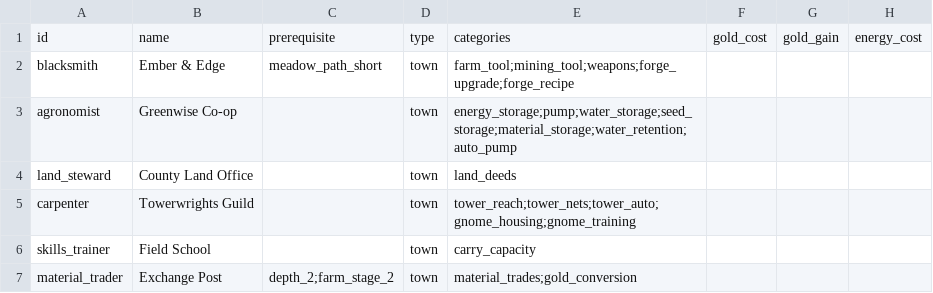
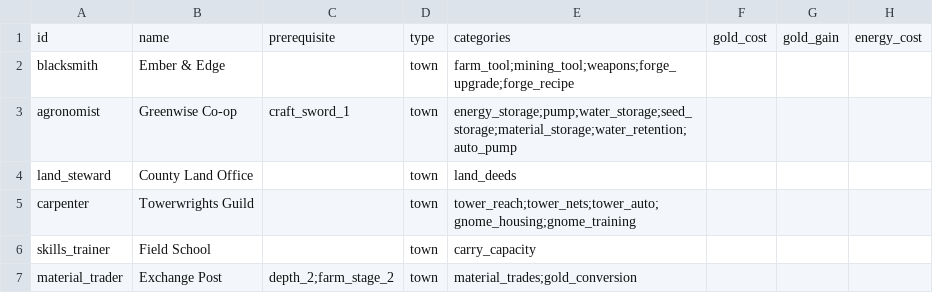
Before and after one commit to GuvBubbs/TimeHeroSim2, a CSV file: public/Data/Unlocks/vendors.csv, drawn as a sheet; only a part is shown; the diff names each change by its address in the sheet, - before the commit and + after, or states it on an @@ line.

```diff
--- a/public/Data/Unlocks/vendors.csv
+++ b/public/Data/Unlocks/vendors.csv
-C2: meadow_path_short
+C2: (empty)
-C3: (empty)
+C3: craft_sword_1
```
Also changed, not shown: public/Data/Unlocks/town_blacksmith.csv, public/Data/Unlocks/town_skills_trainer.csv, 9 other files.
